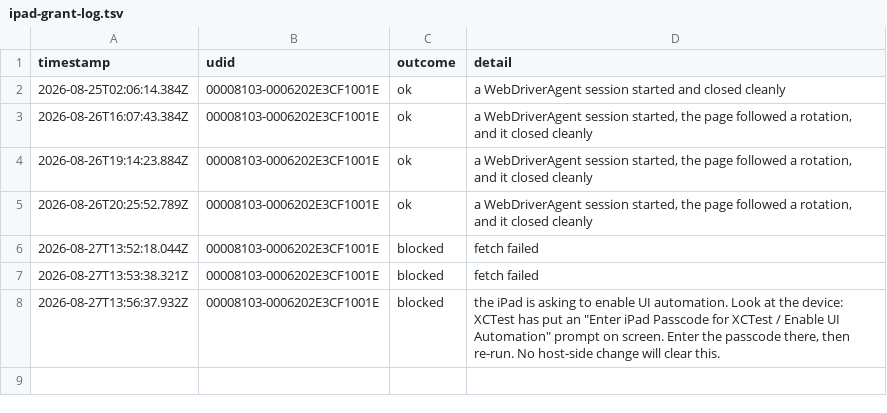
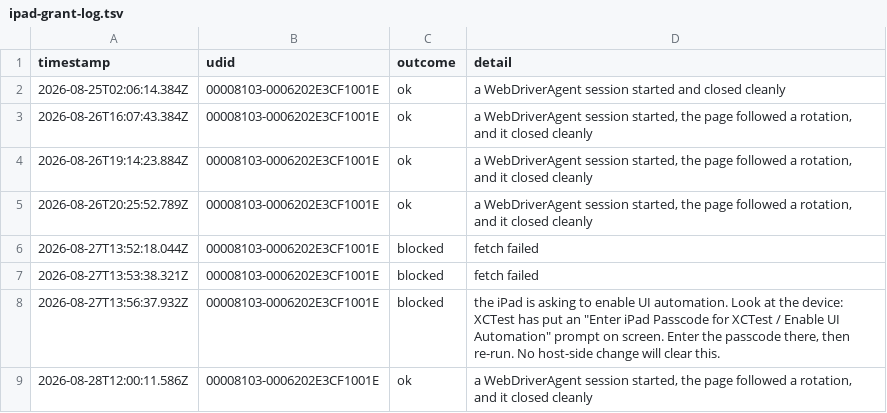
Before and after one commit to KyleMit/Splotch, a TSV file: perf-profiles/evidence/operator/ipad-grant-log.tsv, drawn as a sheet; the diff names each change by its address in the sheet, - before the commit and + after, or states it on an @@ line.

```diff
--- a/perf-profiles/evidence/operator/ipad-grant-log.tsv
+++ b/perf-profiles/evidence/operator/ipad-grant-log.tsv
+row 9: 2026-08-28T12:00:11.586Z | 00008103-0006202E3CF1001E | ok | a WebDriverAgent session started, the page followed a rotation, and it closed cleanly
```
Also changed, not shown: 17 other files.
